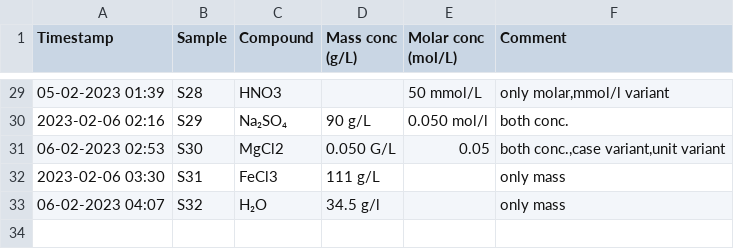
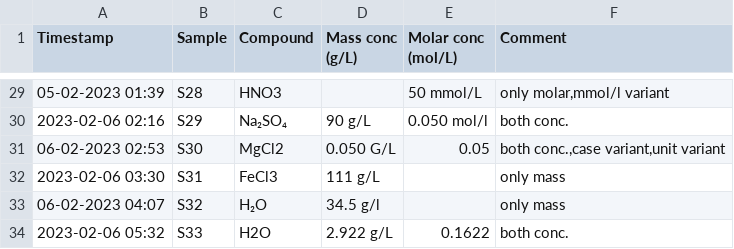
Before and after one commit to ArminRegel/LabDataNormaliser, a CSV file: Experiment_Raw.csv, drawn as a sheet; only a part is shown, gaps mark what is left out; the diff names each change by its address in the sheet, - before the commit and + after, or states it on an @@ line.

Commit message:
Bugfix: concentration removal
Fixed a bug where having a corrupted mass concentration lead to the molar concentration being removed from the table when both concentrations were present in a row

```diff
--- a/Experiment_Raw.csv
+++ b/Experiment_Raw.csv
+row 34: 2023-02-06 05:32 | S33 | H2O | 2.922 g/L | 0.1622 | both conc.
```
Also changed, not shown: 2 other files.
